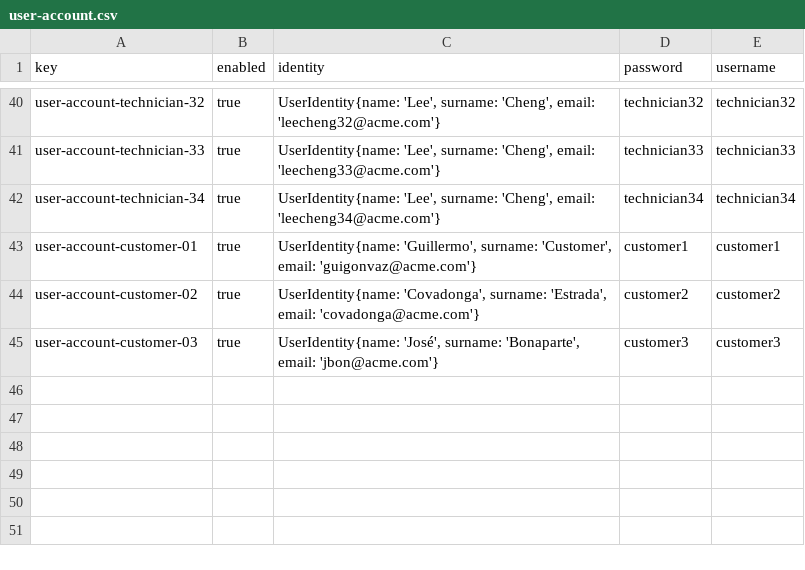
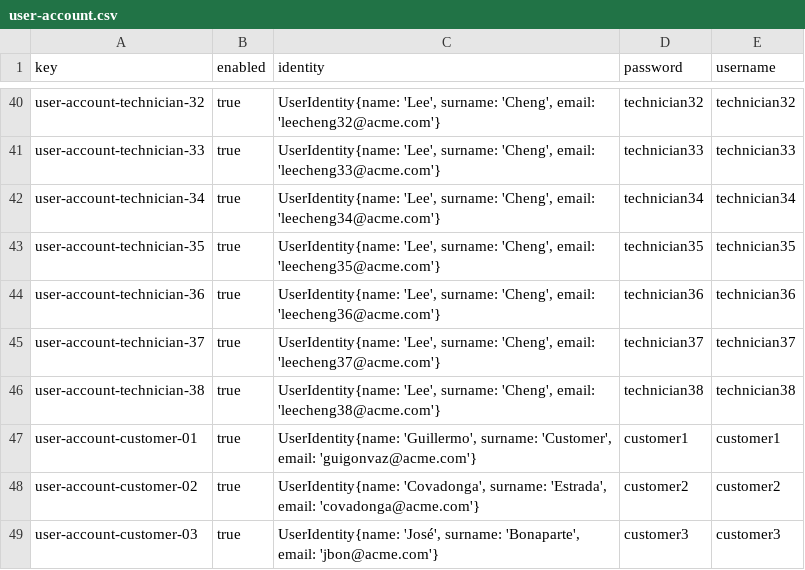
Before and after one commit to DP2-IIS-C1048/Acme-ANS-D, a CSV file: src/main/resources/WEB-INF/data/sample/user-account.csv, drawn as a sheet; only a part is shown, gaps mark what is left out.

```diff
--- a/src/main/resources/WEB-INF/data/sample/user-account.csv
+++ b/src/main/resources/WEB-INF/data/sample/user-account.csv
@@ -42,2 +42,6 @@ user-account-technician-33,true,"UserIdentity{name: 'Lee', surname: 'Cheng', ema
 user-account-technician-34,true,"UserIdentity{name: 'Lee', surname: 'Cheng', email: 'leecheng34@acme.com'}",technician34,technician34
+user-account-technician-35,true,"UserIdentity{name: 'Lee', surname: 'Cheng', email: 'leecheng35@acme.com'}",technician35,technician35
+user-account-technician-36,true,"UserIdentity{name: 'Lee', surname: 'Cheng', email: 'leecheng36@acme.com'}",technician36,technician36
+user-account-technician-37,true,"UserIdentity{name: 'Lee', surname: 'Cheng', email: 'leecheng37@acme.com'}",technician37,technician37
+user-account-technician-38,true,"UserIdentity{name: 'Lee', surname: 'Cheng', email: 'leecheng38@acme.com'}",technician38,technician38
 user-account-customer-01,true,"UserIdentity{name: 'Guillermo', surname: 'Customer', email: 'guigonvaz@acme.com'}",customer1,customer1
```
Also changed, not shown: src/main/resources/WEB-INF/data/sample/technician.csv.
